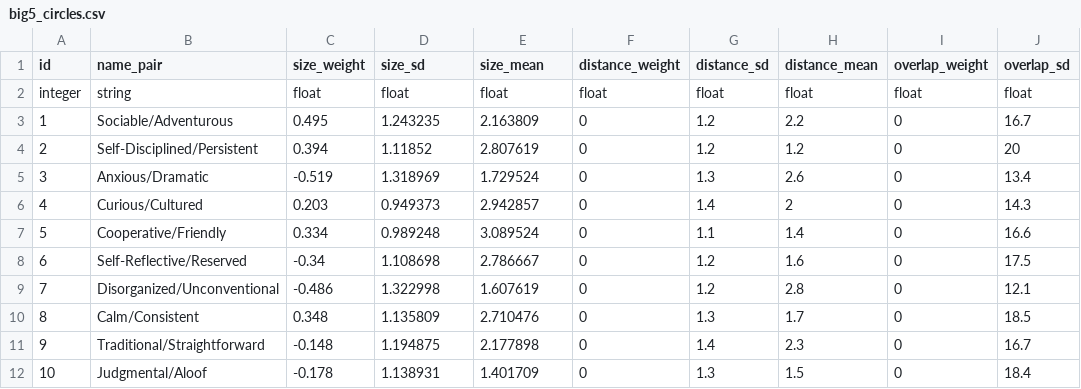
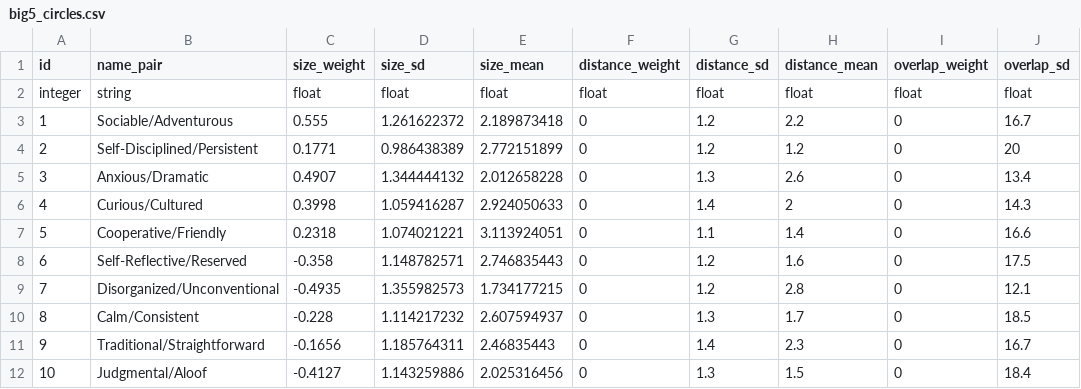
Before and after one commit to tidepool/OAuthProvider, a CSV file: lib/analyze/lib/tidepool_analyze/formula_sheets/big5_circles.csv, drawn as a sheet; only a part is shown; the diff names each change by its address in the sheet, - before the commit and + after, or states it on an @@ line.

Commit message:
Changes to the big5 size coefficients.

```diff
--- a/lib/analyze/lib/tidepool_analyze/formula_sheets/big5_circles.csv
+++ b/lib/analyze/lib/tidepool_analyze/formula_sheets/big5_circles.csv
-C3 (size_weight): 0.495
+C3 (size_weight): 0.555
-D3 (size_sd): 1.243235
+D3 (size_sd): 1.261622372
-E3 (size_mean): 2.163809
+E3 (size_mean): 2.189873418
-C4 (size_weight): 0.394
+C4 (size_weight): 0.1771
-D4 (size_sd): 1.11852
+D4 (size_sd): 0.986438389
-E4 (size_mean): 2.807619
+E4 (size_mean): 2.772151899
-C5 (size_weight): -0.519
+C5 (size_weight): 0.4907
-D5 (size_sd): 1.318969
+D5 (size_sd): 1.344444132
-E5 (size_mean): 1.729524
+E5 (size_mean): 2.012658228
-C6 (size_weight): 0.203
+C6 (size_weight): 0.3998
-D6 (size_sd): 0.949373
+D6 (size_sd): 1.059416287
-E6 (size_mean): 2.942857
+E6 (size_mean): 2.924050633
-C7 (size_weight): 0.334
+C7 (size_weight): 0.2318
-D7 (size_sd): 0.989248
+D7 (size_sd): 1.074021221
-E7 (size_mean): 3.089524
+E7 (size_mean): 3.113924051
-C8 (size_weight): -0.34
+C8 (size_weight): -0.358
-D8 (size_sd): 1.108698
+D8 (size_sd): 1.148782571
-E8 (size_mean): 2.786667
+E8 (size_mean): 2.746835443
-C9 (size_weight): -0.486
+C9 (size_weight): -0.4935
-D9 (size_sd): 1.322998
+D9 (size_sd): 1.355982573
-E9 (size_mean): 1.607619
+E9 (size_mean): 1.734177215
-C10 (size_weight): 0.348
+C10 (size_weight): -0.228
-D10 (size_sd): 1.135809
+D10 (size_sd): 1.114217232
-E10 (size_mean): 2.710476
+E10 (size_mean): 2.607594937
-C11 (size_weight): -0.148
+C11 (size_weight): -0.1656
-D11 (size_sd): 1.194875
+D11 (size_sd): 1.185764311
-E11 (size_mean): 2.177898
+E11 (size_mean): 2.46835443
-C12 (size_weight): -0.178
+C12 (size_weight): -0.4127
-D12 (size_sd): 1.138931
+D12 (size_sd): 1.143259886
-E12 (size_mean): 1.401709
+E12 (size_mean): 2.025316456
```
Also changed, not shown: 4 other files.
